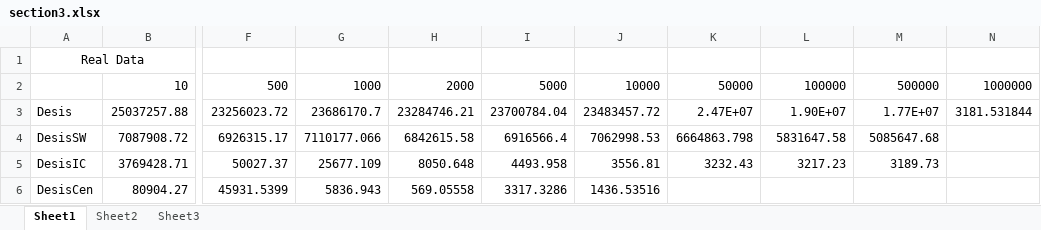
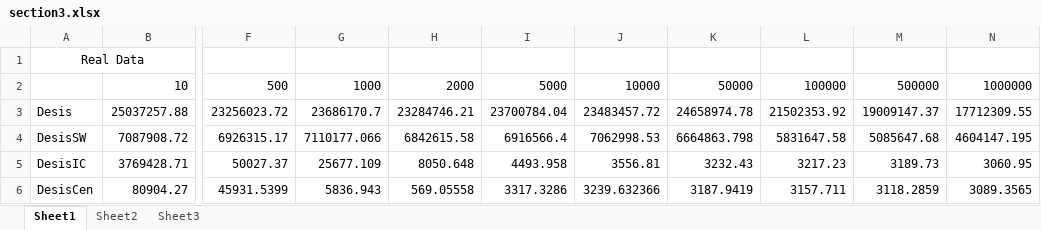
Before and after one commit to wywclmqf/DESengine, an Excel workbook: results/section3.xlsx, sheet Sheet1, drawn as a sheet; only a part is shown, gaps mark what is left out; values as stored, in another font and other column widths than the file's, no borders; the diff names each change by its address in the sheet, - before the commit and + after, or states it on an @@ line.

```diff
--- a/results/section3.xlsx (sheet Sheet1)
+++ b/results/section3.xlsx (sheet Sheet1)
-K3: 2.47E+07
+K3: 24658974.78
-L3: 1.90E+07
+L3: 21502353.92
-M3: 1.77E+07
+M3: 19009147.37
-N3: 3181.531844
+N3: 17712309.55
-N4: (empty)
+N4: 4604147.195
-N5: (empty)
+N5: 3060.95
-J6: 1436.53516
+J6: 3239.632366
-K6: (empty)
+K6: 3187.9419
-L6: (empty)
+L6: 3157.711
-M6: (empty)
+M6: 3118.2859
-N6: (empty)
+N6: 3089.3565
```
Also changed, not shown: 2 other files.
